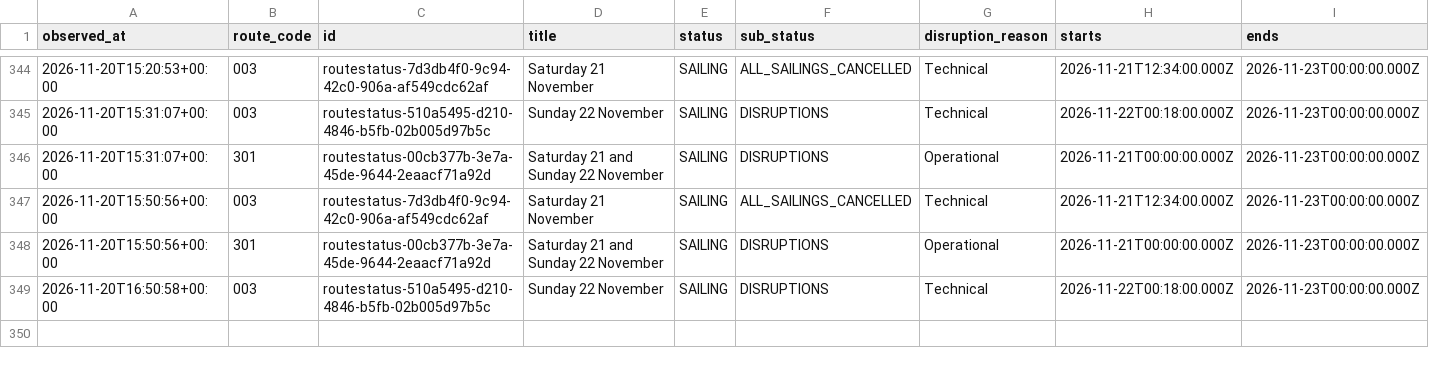
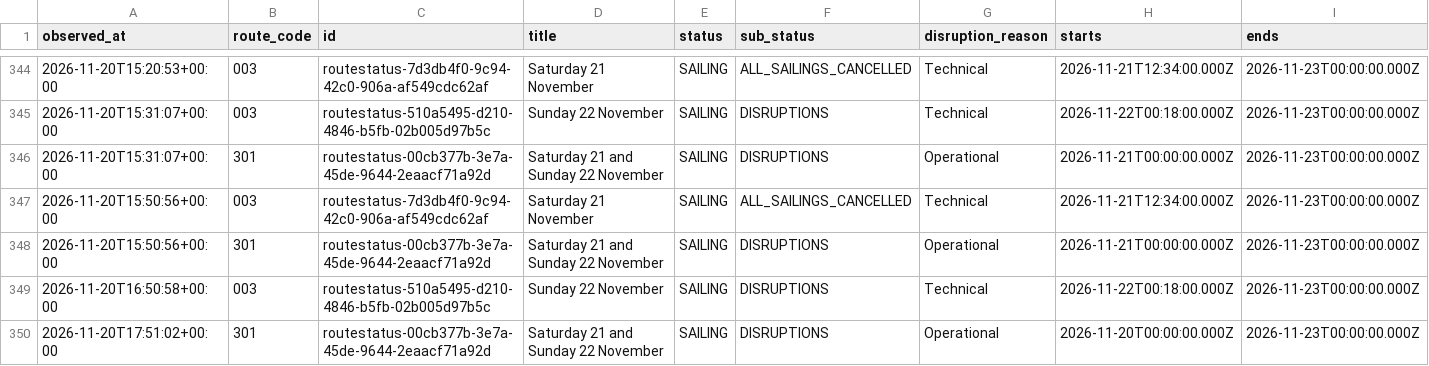
Before and after one commit to SamKelsey/ferry-predictor, a CSV file: notices.csv, drawn as a sheet; only a part is shown, gaps mark what is left out; rows hold the shown columns only; the diff names each change by its address in the sheet, - before the commit and + after, or states it on an @@ line.

```diff
--- a/notices.csv
+++ b/notices.csv
+row 350: 2026-11-20T17:51:02+00:00 | 301 | routestatus-00cb377b-3e7a-45de-9644-2eaacf71a92d | Saturday 21 and Sunday 22 November | SAILING | DISRUPTIONS | Operational | 2026-11-20T00:00:00.000Z | 2026-11-23T00:00:00.000Z
```
